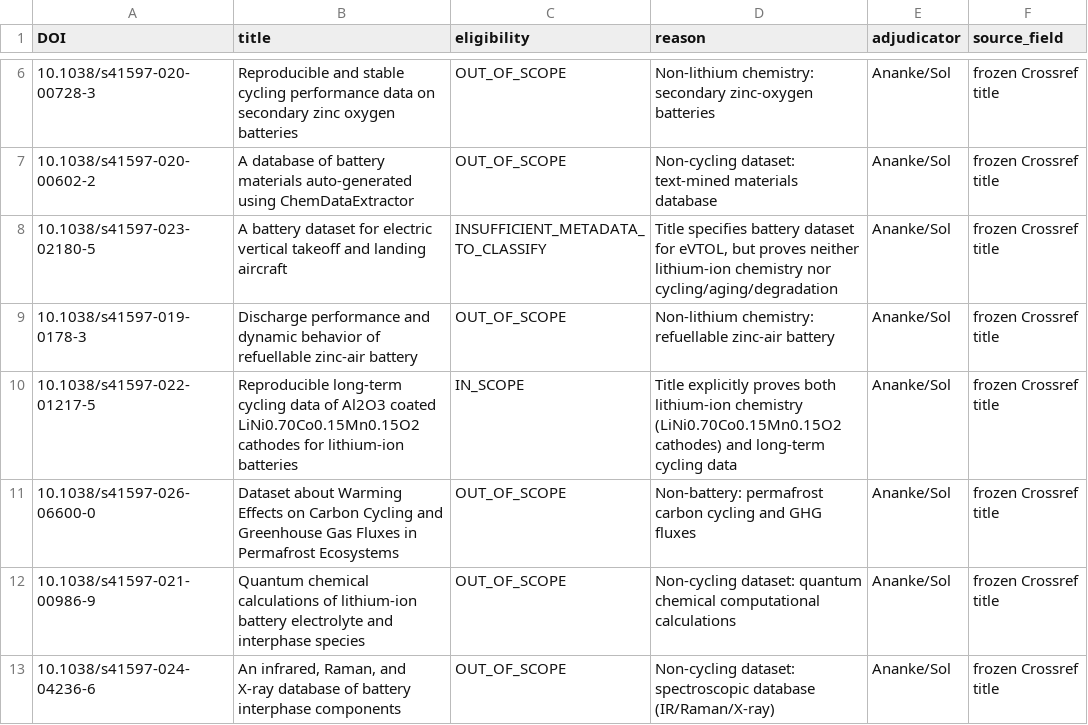
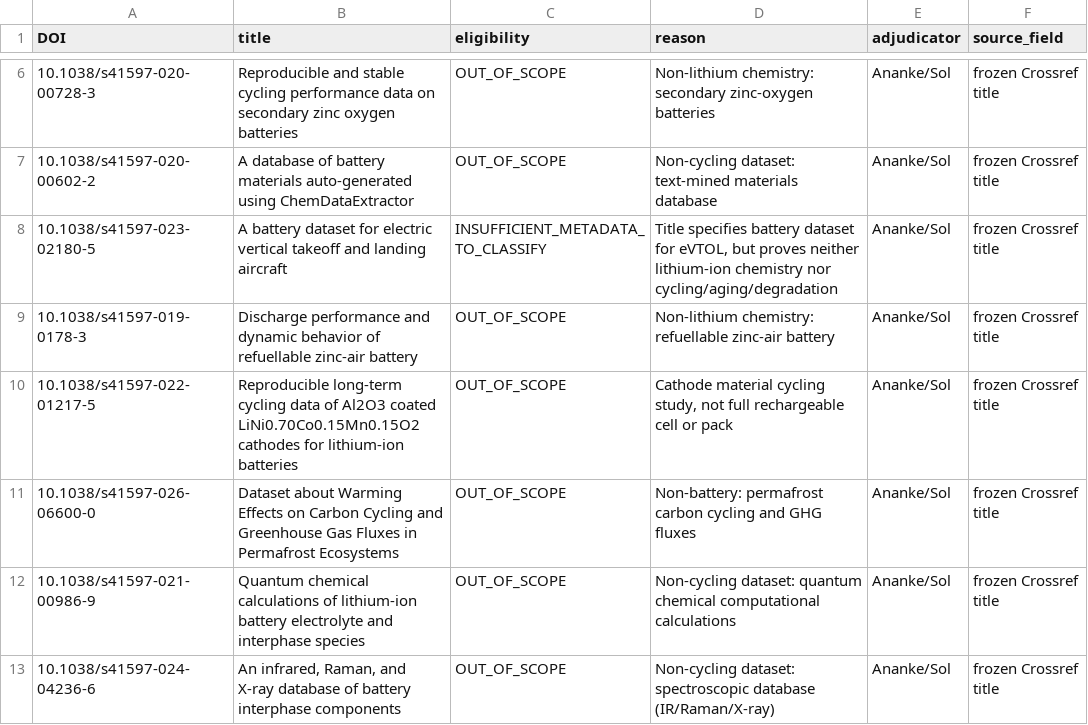
Before and after one commit to VolMax-Studio/battery-deposit-semantics-s1, a TSV file: artifacts/sampling_frame/scientific_data_eligibility.tsv, drawn as a sheet; only a part is shown, gaps mark what is left out.

```diff
--- a/artifacts/sampling_frame/scientific_data_eligibility.tsv
+++ b/artifacts/sampling_frame/scientific_data_eligibility.tsv
@@ -9,3 +9,3 @@ DOI	title	eligibility	reason	adjudicator	source_field
 10.1038/s41597-019-0178-3	Discharge performance and dynamic behavior of refuellable zinc-air battery	OUT_OF_SCOPE	Non-lithium chemistry: refuellable zinc-air battery	Ananke/Sol	frozen Crossref title
-10.1038/s41597-022-01217-5	Reproducible long-term cycling data of Al2O3 coated LiNi0.70Co0.15Mn0.15O2 cathodes for lithium-ion batteries	IN_SCOPE	Title explicitly proves both lithium-ion chemistry (LiNi0.70Co0.15Mn0.15O2 cathodes) and long-term cycling data	Ananke/Sol	frozen Crossref title
+10.1038/s41597-022-01217-5	Reproducible long-term cycling data of Al2O3 coated LiNi0.70Co0.15Mn0.15O2 cathodes for lithium-ion batteries	OUT_OF_SCOPE	Cathode material cycling study, not full rechargeable cell or pack	Ananke/Sol	frozen Crossref title
 10.1038/s41597-026-06600-0	Dataset about Warming Effects on Carbon Cycling and Greenhouse Gas Fluxes in Permafrost Ecosystems	OUT_OF_SCOPE	Non-battery: permafrost carbon cycling and GHG fluxes	Ananke/Sol	frozen Crossref title
```
Also changed, not shown: artifacts/sampling_frame/scientific_data_candidates.tsv, 6 other files.
